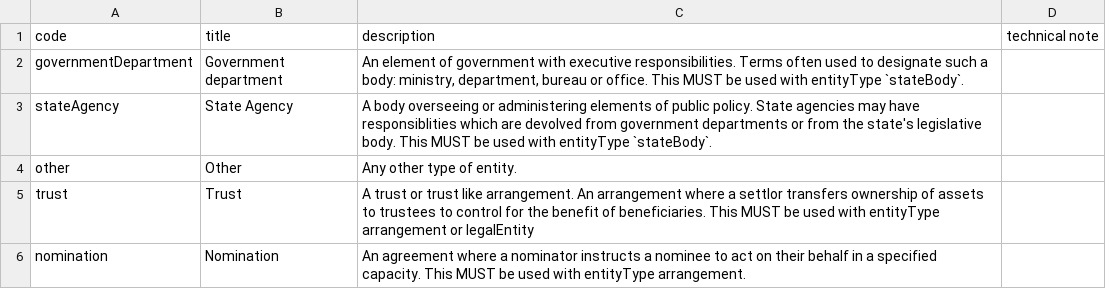
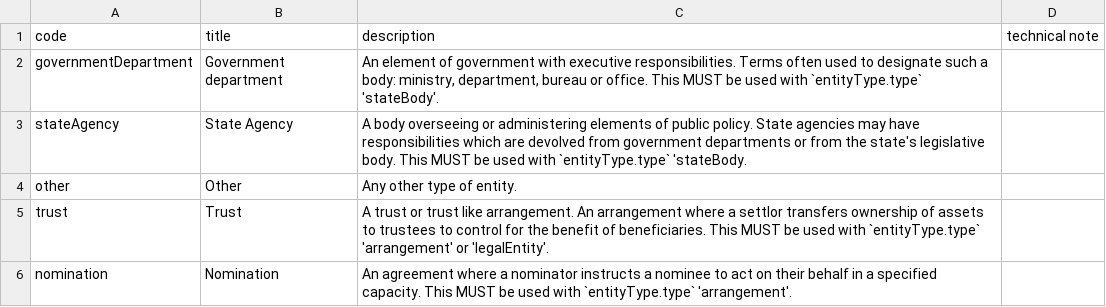
Before and after one commit to openownership/data-standard, a CSV file: schema/codelists/entitySubtypeCategory.csv, drawn as a sheet; the diff names each change by its address in the sheet, - before the commit and + after, or states it on an @@ line.

```diff
--- a/schema/codelists/entitySubtypeCategory.csv
+++ b/schema/codelists/entitySubtypeCategory.csv
-C2 (description): …used with entityType `stateBody`.
+C2 (description): …used with `entityType.type` 'stateBody'.
-C3 (description): …may have responsiblities which are devolved from government departments or from the state's legislative body. This MUST be used with entityType `stateBody`.
+C3 (description): …may have responsibilities which are devolved from government departments or from the state's legislative body. This MUST be used with `entityType.type` 'stateBody.
-C5 (description): …used with entityType arrangement or legalEntity
+C5 (description): …used with `entityType.type` 'arrangement' or 'legalEntity'.
-C6 (description): …used with entityType arrangement.
+C6 (description): …used with `entityType.type` 'arrangement'.
```
Also changed, not shown: schema/codelists/entityType.csv, schema/codelists/interestType.csv, 10 other files.
